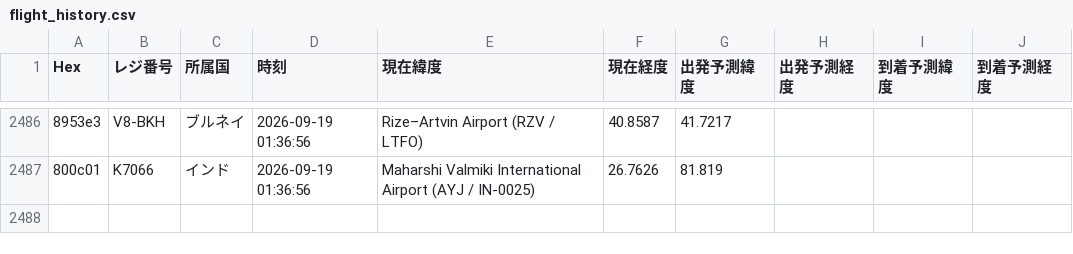
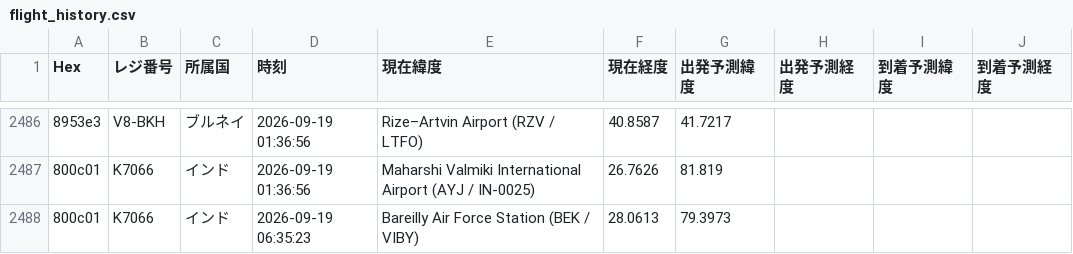
Before and after one commit to wata9857-ops/airtraking, a CSV file: flight_history.csv, drawn as a sheet; only a part is shown, gaps mark what is left out; the diff names each change by its address in the sheet, - before the commit and + after, or states it on an @@ line.

```diff
--- a/flight_history.csv
+++ b/flight_history.csv
+row 2488: 800c01 | K7066 | インド | 2026-09-19 06:35:23 | Bareilly Air Force Station (BEK / VIBY) | 28.0613 | 79.3973
```
